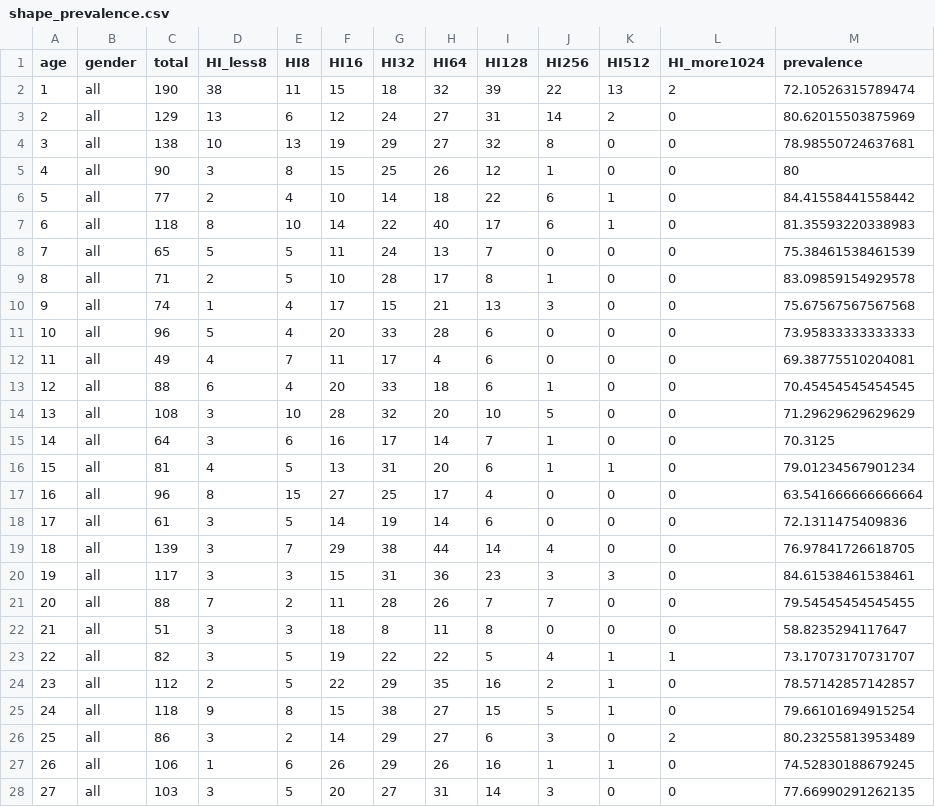
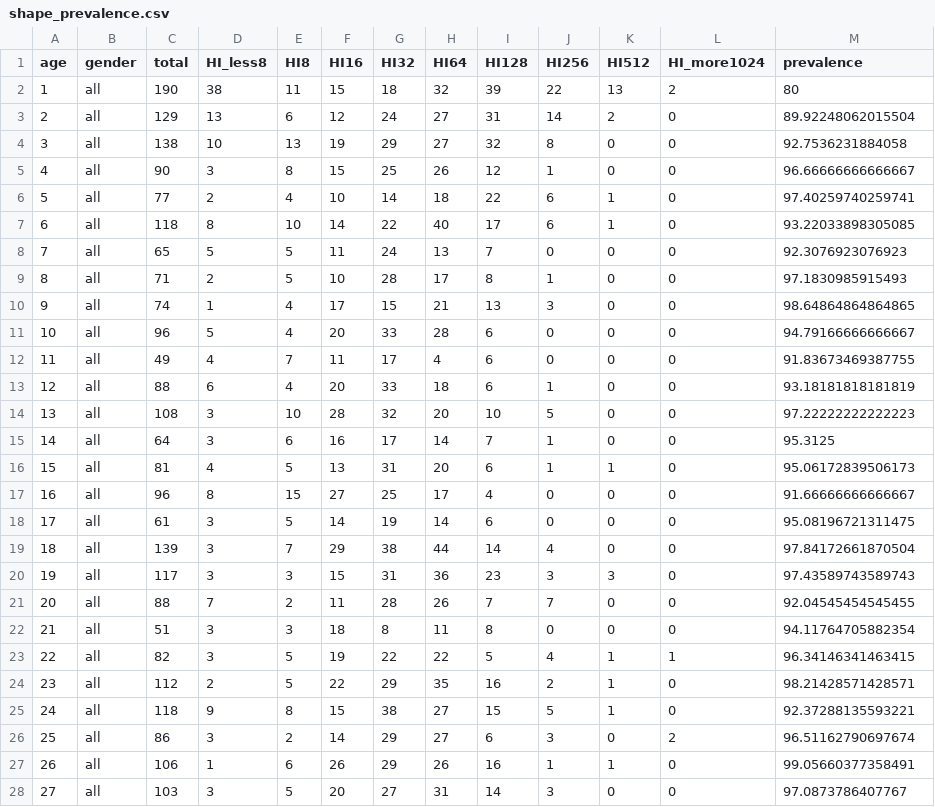
Before and after one commit to MHLW-Rubella-Project/2020-online-RCT, a CSV file: 2018-NIID-survey/shape_prevalence.csv, drawn as a sheet; only a part is shown; the diff covers the shown part only.

Commit message:
fix 2018 NESVPD data (add HI16 for prevalence)

```diff
--- a/2018-NIID-survey/shape_prevalence.csv
+++ b/2018-NIID-survey/shape_prevalence.csv
@@ -1,28 +1,28 @@
 age,gender,total,HI_less8,HI8,HI16,HI32,HI64,HI128,HI256,HI512,HI_more1024,prevalence
-1,all,190,38,11,15,18,32,39,22,13,2,72.10526315789474
-2,all,129,13,6,12,24,27,31,14,2,0,80.62015503875969
-3,all,138,10,13,19,29,27,32,8,0,0,78.98550724637681
-4,all,90,3,8,15,25,26,12,1,0,0,80
-5,all,77,2,4,10,14,18,22,6,1,0,84.41558441558442
-6,all,118,8,10,14,22,40,17,6,1,0,81.35593220338983
-7,all,65,5,5,11,24,13,7,0,0,0,75.38461538461539
-8,all,71,2,5,10,28,17,8,1,0,0,83.09859154929578
-9,all,74,1,4,17,15,21,13,3,0,0,75.67567567567568
-10,all,96,5,4,20,33,28,6,0,0,0,73.95833333333333
-11,all,49,4,7,11,17,4,6,0,0,0,69.38775510204081
-12,all,88,6,4,20,33,18,6,1,0,0,70.45454545454545
-13,all,108,3,10,28,32,20,10,5,0,0,71.29629629629629
-14,all,64,3,6,16,17,14,7,1,0,0,70.3125
-15,all,81,4,5,13,31,20,6,1,1,0,79.01234567901234
-16,all,96,8,15,27,25,17,4,0,0,0,63.541666666666664
-17,all,61,3,5,14,19,14,6,0,0,0,72.1311475409836
-18,all,139,3,7,29,38,44,14,4,0,0,76.97841726618705
-19,all,117,3,3,15,31,36,23,3,3,0,84.61538461538461
-20,all,88,7,2,11,28,26,7,7,0,0,79.54545454545455
-21,all,51,3,3,18,8,11,8,0,0,0,58.8235294117647
-22,all,82,3,5,19,22,22,5,4,1,1,73.17073170731707
-23,all,112,2,5,22,29,35,16,2,1,0,78.57142857142857
-24,all,118,9,8,15,38,27,15,5,1,0,79.66101694915254
-25,all,86,3,2,14,29,27,6,3,0,2,80.23255813953489
-26,all,106,1,6,26,29,26,16,1,1,0,74.52830188679245
-27,all,103,3,5,20,27,31,14,3,0,0,77.66990291262135
+1,all,190,38,11,15,18,32,39,22,13,2,80
+2,all,129,13,6,12,24,27,31,14,2,0,89.92248062015504
+3,all,138,10,13,19,29,27,32,8,0,0,92.7536231884058
+4,all,90,3,8,15,25,26,12,1,0,0,96.66666666666667
+5,all,77,2,4,10,14,18,22,6,1,0,97.40259740259741
+6,all,118,8,10,14,22,40,17,6,1,0,93.22033898305085
+7,all,65,5,5,11,24,13,7,0,0,0,92.3076923076923
+8,all,71,2,5,10,28,17,8,1,0,0,97.1830985915493
+9,all,74,1,4,17,15,21,13,3,0,0,98.64864864864865
+10,all,96,5,4,20,33,28,6,0,0,0,94.79166666666667
+11,all,49,4,7,11,17,4,6,0,0,0,91.83673469387755
+12,all,88,6,4,20,33,18,6,1,0,0,93.18181818181819
+13,all,108,3,10,28,32,20,10,5,0,0,97.22222222222223
+14,all,64,3,6,16,17,14,7,1,0,0,95.3125
+15,all,81,4,5,13,31,20,6,1,1,0,95.06172839506173
+16,all,96,8,15,27,25,17,4,0,0,0,91.66666666666667
+17,all,61,3,5,14,19,14,6,0,0,0,95.08196721311475
+18,all,139,3,7,29,38,44,14,4,0,0,97.84172661870504
+19,all,117,3,3,15,31,36,23,3,3,0,97.43589743589743
+20,all,88,7,2,11,28,26,7,7,0,0,92.04545454545455
+21,all,51,3,3,18,8,11,8,0,0,0,94.11764705882354
+22,all,82,3,5,19,22,22,5,4,1,1,96.34146341463415
+23,all,112,2,5,22,29,35,16,2,1,0,98.21428571428571
+24,all,118,9,8,15,38,27,15,5,1,0,92.37288135593221
+25,all,86,3,2,14,29,27,6,3,0,2,96.51162790697674
+26,all,106,1,6,26,29,26,16,1,1,0,99.05660377358491
+27,all,103,3,5,20,27,31,14,3,0,0,97.0873786407767
```
Also changed, not shown: 167 edited cells elsewhere in this file, 1 other file.
